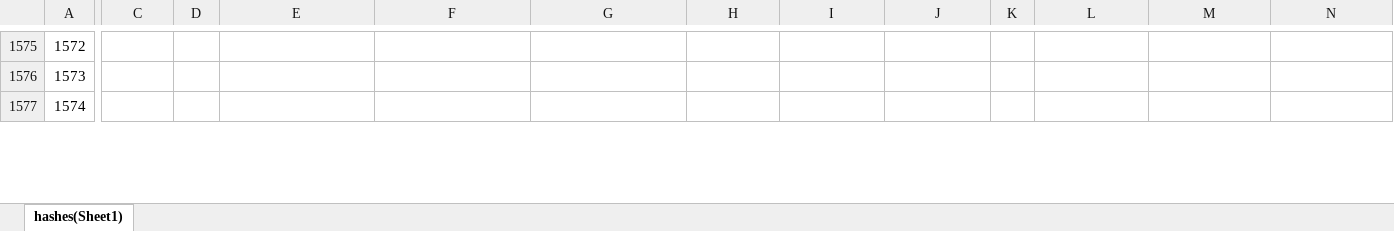
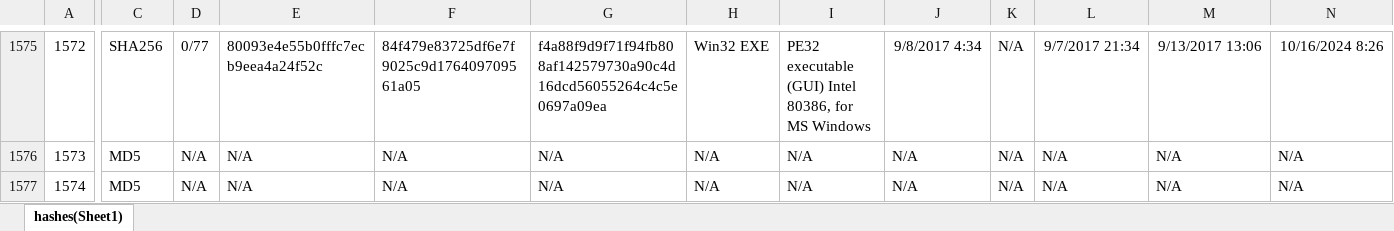
Before and after one commit to CarlKo-DLSU/NSSECU3_Hashing, an Excel workbook: hash_list_dissected.xlsx, sheet hashes(Sheet1), drawn as a sheet; only a part is shown, gaps mark what is left out; values as stored, in another font and other column widths than the file's, no borders; the diff covers the shown part only; the diff names each change by its address in the sheet, - before the commit and + after, or states it on an @@ line.

```diff
--- a/hash_list_dissected.xlsx (sheet hashes(Sheet1))
+++ b/hash_list_dissected.xlsx (sheet hashes(Sheet1))
-C1575: (empty)
+C1575: SHA256
-D1575: (empty)
+D1575: 0/77
-E1575: (empty)
+E1575: 80093e4e55b0fffc7ecb9eea4a24f52c
-F1575: (empty)
+F1575: 84f479e83725df6e7f9025c9d176409709561a05
-G1575: (empty)
+G1575: f4a88f9d9f71f94fb808af142579730a90c4d16dcd56055264c4c5e0697a09ea
-H1575: (empty)
+H1575: Win32 EXE
-I1575: (empty)
+I1575: PE32 executable (GUI) Intel 80386, for MS Windows
-J1575: (empty)
+J1575: 9/8/2017 4:34
-K1575:K1577: (empty)
+K1575:K1577: N/A
-L1575: (empty)
+L1575: 9/7/2017 21:34
-M1575: (empty)
+M1575: 9/13/2017 13:06
-N1575: (empty)
+N1575: 10/16/2024 8:26
-C1576:C1577: (empty)
+C1576:C1577: MD5
-D1576:D1577: (empty)
+D1576:D1577: N/A
-E1576:E1577: (empty)
+E1576:E1577: N/A
-F1576:F1577: (empty)
+F1576:F1577: N/A
-G1576:G1577: (empty)
+G1576:G1577: N/A
-H1576:H1577: (empty)
+H1576:H1577: N/A
-I1576:I1577: (empty)
+I1576:I1577: N/A
-J1576:J1577: (empty)
+J1576:J1577: N/A
-L1576:L1577: (empty)
+L1576:L1577: N/A
-M1576:M1577: (empty)
+M1576:M1577: N/A
-N1576:N1577: (empty)
+N1576:N1577: N/A
```
Also changed, not shown: 1409 edited cells elsewhere in this sheet, 1 other file.
